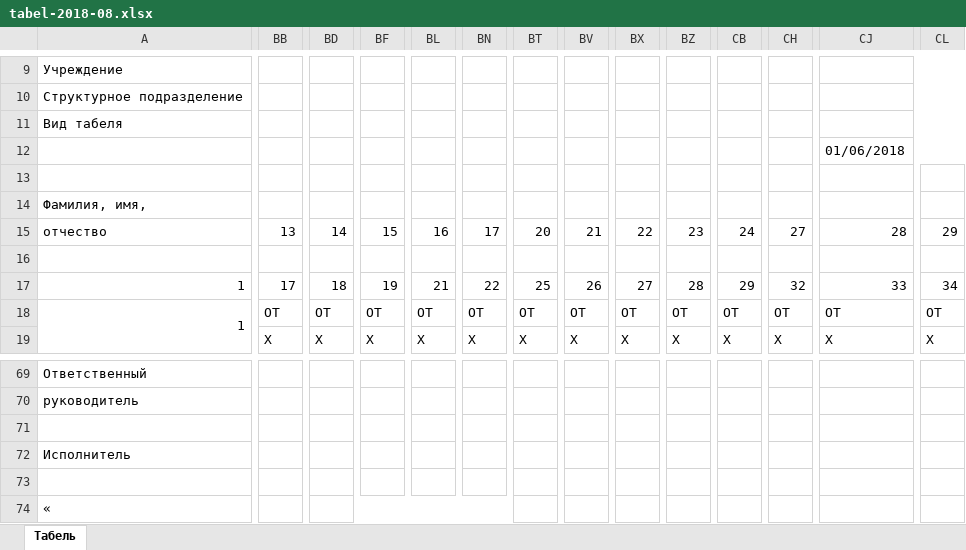
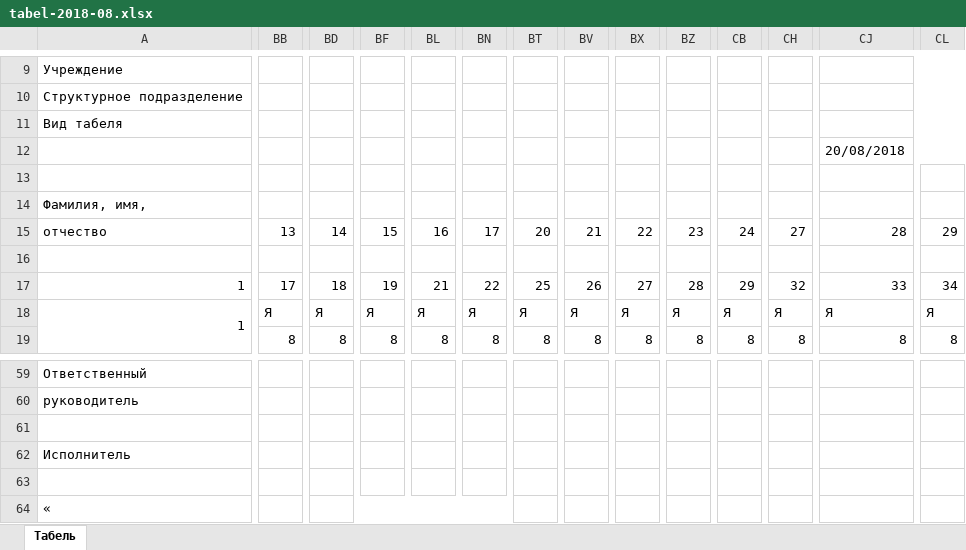
Before and after one commit to TregubovAlexander/oio, an Excel workbook: files/tabel/tabel-2018-08.xlsx, sheet Табель, drawn as a sheet; only a part is shown, gaps mark what is left out; values as stored, in another font and other column widths than the file's, no cell formats; the diff covers the shown part only; the diff names each change by its address in the sheet, - before the commit and + after, or states it on an @@ line.

```diff
--- a/files/tabel/tabel-2018-08.xlsx (sheet Табель)
+++ b/files/tabel/tabel-2018-08.xlsx (sheet Табель)
-CJ12: 01/06/2018
+CJ12: 20/08/2018
-BB18: ОТ
+BB18: Я
-BD18: ОТ
+BD18: Я
-BF18: ОТ
+BF18: Я
-BL18: ОТ
+BL18: Я
-BN18: ОТ
+BN18: Я
-BT18: ОТ
+BT18: Я
-BV18: ОТ
+BV18: Я
-BX18: ОТ
+BX18: Я
-BZ18: ОТ
+BZ18: Я
-CB18: ОТ
+CB18: Я
-CH18: ОТ
+CH18: Я
-CJ18: ОТ
+CJ18: Я
-CL18: ОТ
+CL18: Я
-BB19: Х
+BB19: 8
-BD19: Х
+BD19: 8
-BF19: Х
+BF19: 8
-BL19: Х
+BL19: 8
-BN19: Х
+BN19: 8
-BT19: Х
+BT19: 8
-BV19: Х
+BV19: 8
-BX19: Х
+BX19: 8
-BZ19: Х
+BZ19: 8
-CB19: Х
+CB19: 8
-CH19: Х
+CH19: 8
-CJ19: Х
+CJ19: 8
-CL19: Х
+CL19: 8
```
Also changed, not shown: 13 added rows, 23 removed rows, 9 moved rows and 132 edited cells elsewhere in this sheet, cell formats, files/tabel/tabel-2018-03.xlsx, files/tabel/tabel-2018-07.xlsx, 32 other files.
